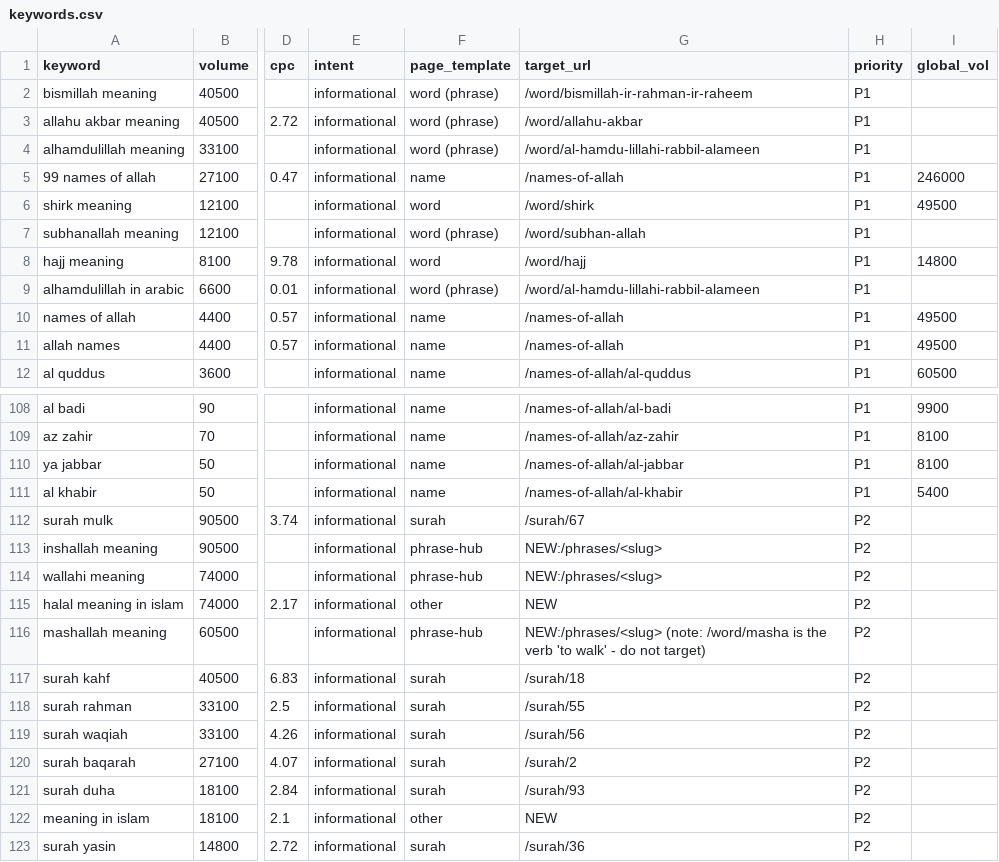
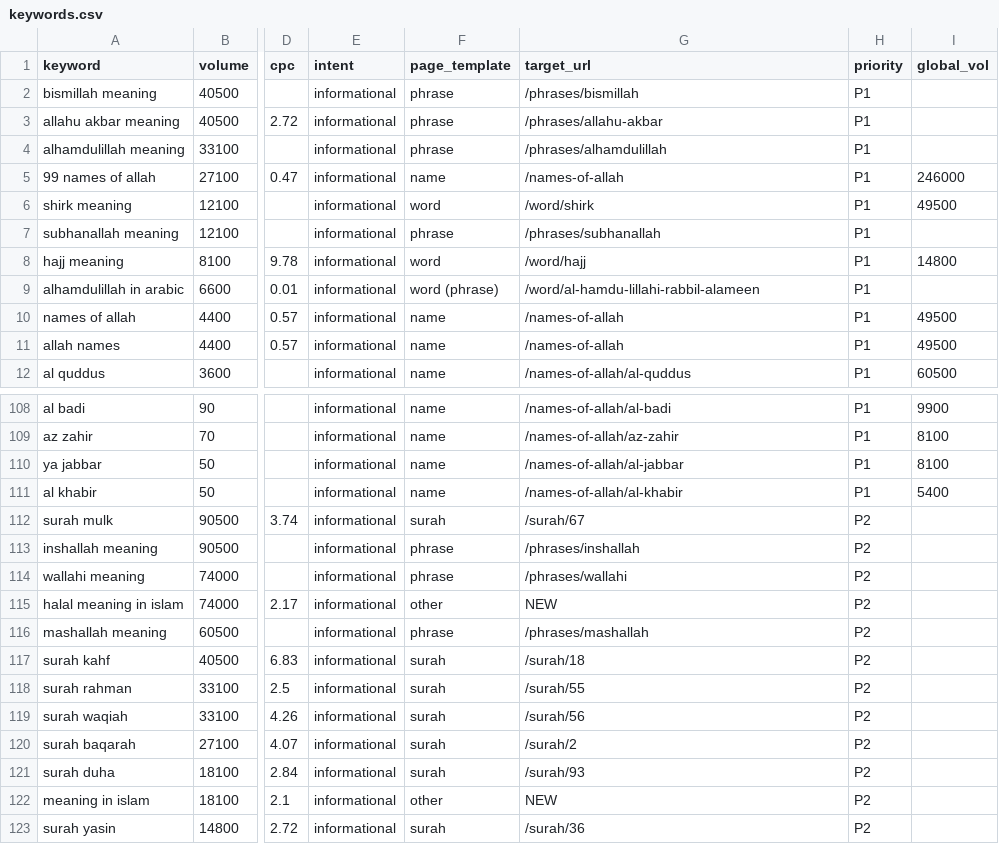
Before and after one commit to MurrMo23/quran-vocab-explorer, a CSV file: docs/seo/keywords.csv, drawn as a sheet; only a part is shown, gaps mark what is left out; the diff names each change by its address in the sheet, - before the commit and + after, or states it on an @@ line.

```diff
--- a/docs/seo/keywords.csv
+++ b/docs/seo/keywords.csv
-F2:F4 (page_template): word (phrase)
+F2:F4 (page_template): phrase
-G2 (target_url): /word/bismillah-ir-rahman-ir-raheem
+G2 (target_url): /phrases/bismillah
-G3 (target_url): /word/allahu-akbar
+G3 (target_url): /phrases/allahu-akbar
-G4 (target_url): /word/al-hamdu-lillahi-rabbil-alameen
+G4 (target_url): /phrases/alhamdulillah
-F7 (page_template): word (phrase)
+F7 (page_template): phrase
-G7 (target_url): /word/subhan-allah
+G7 (target_url): /phrases/subhanallah
-F113:F114 (page_template): phrase-hub
+F113:F114 (page_template): phrase
-G113 (target_url): NEW:/phrases/<slug>
+G113 (target_url): /phrases/inshallah
-G114 (target_url): NEW:/phrases/<slug>
+G114 (target_url): /phrases/wallahi
-F116 (page_template): phrase-hub
+F116 (page_template): phrase
-G116 (target_url): NEW:/phrases/<slug> (note: /word/masha is the verb 'to walk' - do not target)
+G116 (target_url): /phrases/mashallah
```
Also changed, not shown: 19 other files.
